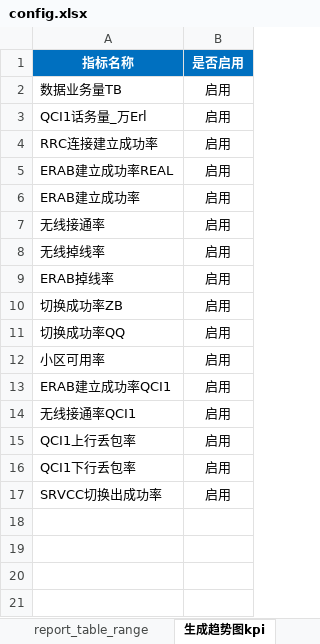
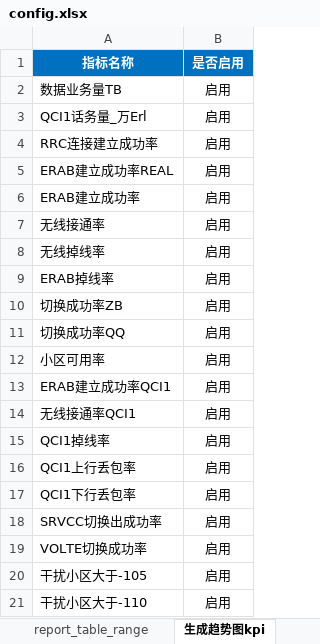
Before and after one commit to lxuteng/Nokia_AutoMonitor, an Excel workbook: Nokia_AutoMonitor_hour/_config/config.xlsx, sheet 生成趋势图kpi, drawn as a sheet; values as stored, in another font and other column widths than the file's, no borders; the diff names each change by its address in the sheet, - before the commit and + after, or states it on an @@ line.

```diff
--- a/Nokia_AutoMonitor_hour/_config/config.xlsx (sheet 生成趋势图kpi)
+++ b/Nokia_AutoMonitor_hour/_config/config.xlsx (sheet 生成趋势图kpi)
+row 15: QCI1掉线率 | 启用
+row 19: VOLTE切换成功率 | 启用
+row 20: 干扰小区大于-105 | 启用
+row 21: 干扰小区大于-110 | 启用
```
Also changed, not shown: sheet sql_script_map_local, sheet report_table_range, sheet sql_db, sheet e_mail, 4 other files.
